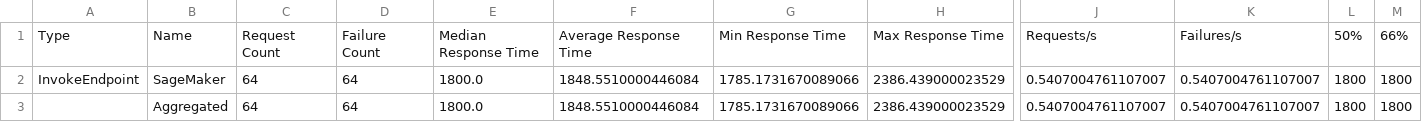
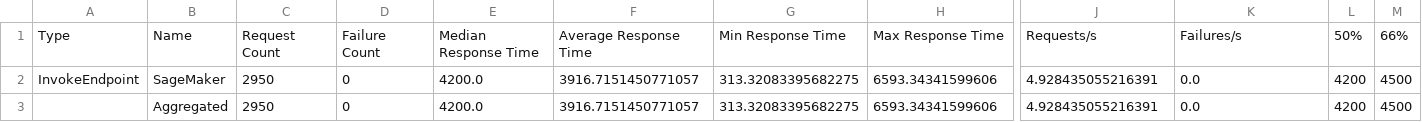
Before and after one commit to SimonDdraig/labs-sagemaker, a CSV file: jumpstart/application_auto_scaling/results_stats.csv, drawn as a sheet; only a part is shown, gaps mark what is left out; the diff covers the shown part only; the diff names each change by its address in the sheet, - before the commit and + after, or states it on an @@ line.

Commit message:
jumpstart-lab2 more graphs

```diff
--- a/jumpstart/application_auto_scaling/results_stats.csv
+++ b/jumpstart/application_auto_scaling/results_stats.csv
-C2:C3: 64
+C2:C3: 2950
-D2:D3: 64
+D2:D3: 0
-E2:E3: 1800.0
+E2:E3: 4200.0
-F2:F3: 1848.5510000446084
+F2:F3: 3916.7151450771057
-G2:G3: 1785.1731670089066
+G2:G3: 313.32083395682275
-H2:H3: 2386.439000023529
+H2:H3: 6593.34341599606
-J2:J3: 0.5407004761107007
+J2:J3: 4.928435055216391
-K2:K3: 0.5407004761107007
+K2:K3: 0.0
-L2:L3: 1800
+L2:L3: 4200
-M2:M3: 1800
+M2:M3: 4500
```
Also changed, not shown: 18 edited cells elsewhere in this file, 6 other files.
